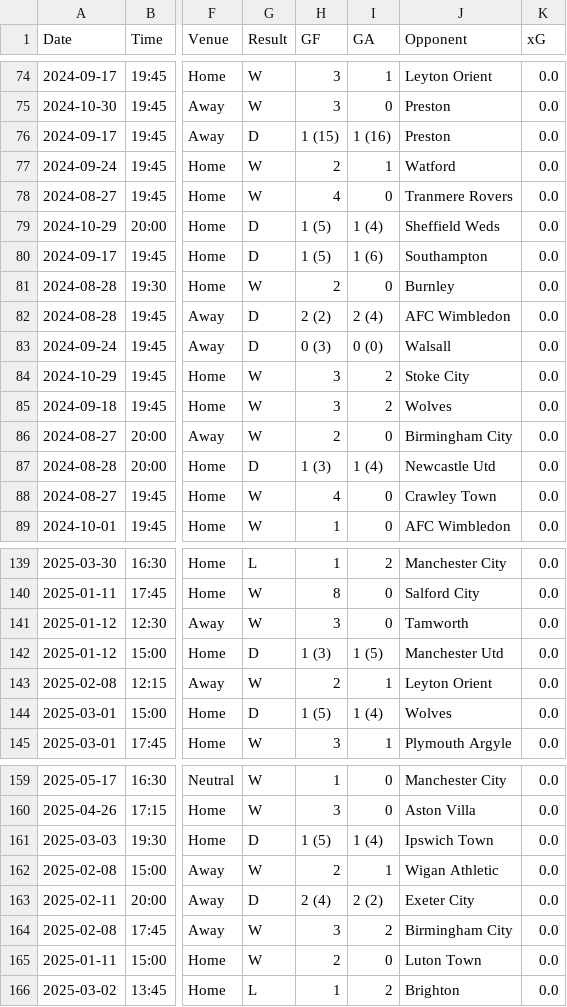
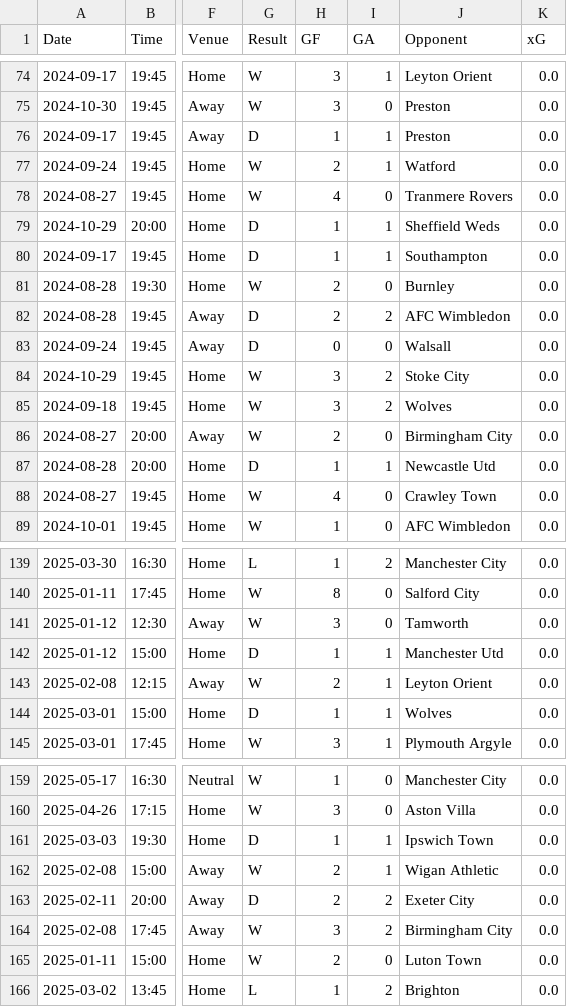
Before and after one commit to YounessBoumeshouli/Data, a CSV file: data.csv, drawn as a sheet; only a part is shown, gaps mark what is left out; the diff covers the shown part only; the diff names each change by its address in the sheet, - before the commit and + after, or states it on an @@ line.

Commit message:
indertion les resultats des matches

```diff
--- a/data.csv
+++ b/data.csv
-H76 (GF): 1 (15)
+H76 (GF): 1
-I76 (GA): 1 (16)
+I76 (GA): 1
-H79:H80 (GF): 1 (5)
+H79:H80 (GF): 1
-I79 (GA): 1 (4)
+I79 (GA): 1
-I80 (GA): 1 (6)
+I80 (GA): 1
-H82 (GF): 2 (2)
+H82 (GF): 2
-I82 (GA): 2 (4)
+I82 (GA): 2
-H83 (GF): 0 (3)
+H83 (GF): 0
-I83 (GA): 0 (0)
+I83 (GA): 0
-H87 (GF): 1 (3)
+H87 (GF): 1
-I87 (GA): 1 (4)
+I87 (GA): 1
-H142 (GF): 1 (3)
+H142 (GF): 1
-I142 (GA): 1 (5)
+I142 (GA): 1
-H144 (GF): 1 (5)
+H144 (GF): 1
-I144 (GA): 1 (4)
+I144 (GA): 1
-H161 (GF): 1 (5)
+H161 (GF): 1
-I161 (GA): 1 (4)
+I161 (GA): 1
-H163 (GF): 2 (4)
+H163 (GF): 2
-I163 (GA): 2 (2)
+I163 (GA): 2
```
Also changed, not shown: 8 edited cells elsewhere in this file, 2 other files.
